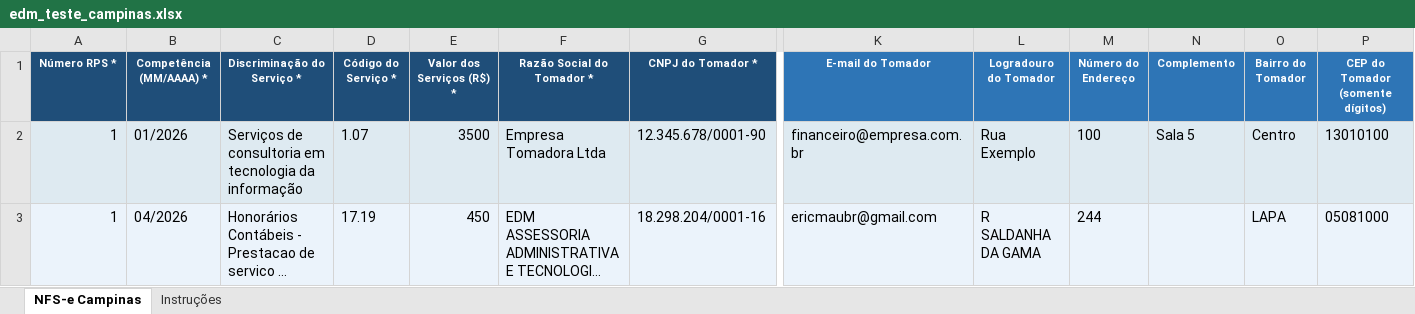
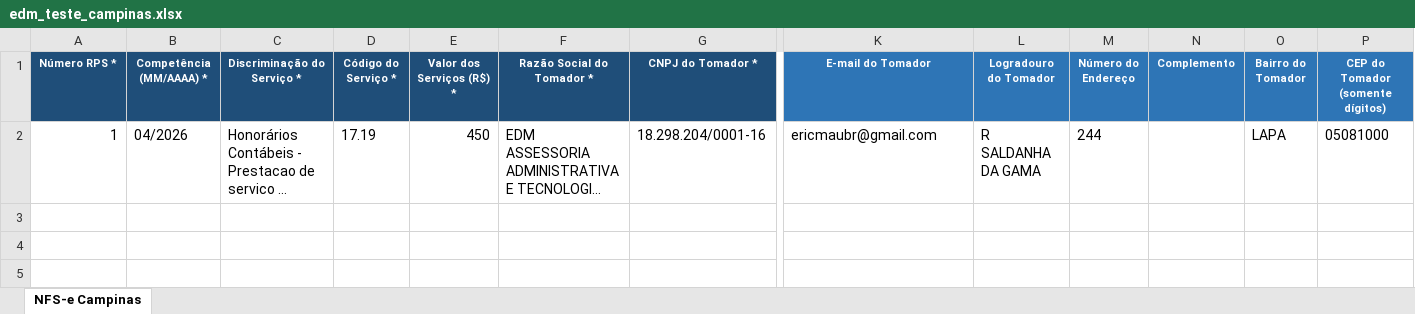
Before and after one commit to ericmaubr/conta-tools-nfse, an Excel workbook: examples/edm_teste_campinas.xlsx, sheet NFS-e Campinas, drawn as a sheet; only a part is shown, gaps mark what is left out; long unchanged cells end in …; values as stored, in another font and other column widths than the file's, no borders; removed rows and columns are numbered as before the commit, all else as after; rows hold the shown columns only; the diff covers the shown part only; the diff names each change by its address in the sheet, - before the commit and + after, or states it on an @@ line.

```diff
--- a/examples/edm_teste_campinas.xlsx (sheet NFS-e Campinas)
+++ b/examples/edm_teste_campinas.xlsx (sheet NFS-e Campinas)
-sheet tab: Instruções
-row 2: 1 | 01/2026 | Serviços de consultoria em tecnologia da informação | 1.07 | 3500 | Empresa Tomadora Ltda | 12.345.678/0001-90 | financeiro@empresa.com.br | Rua Exemplo | 100 | Sala 5 | Centro | 13010100
-A2:P2 fill: #EBF3FB
+A2:P2 fill: none
```
Also changed, not shown: cell formats elsewhere in this sheet.
